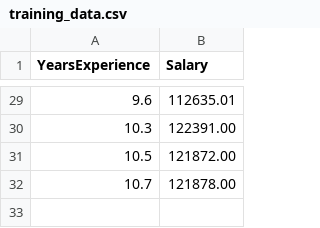
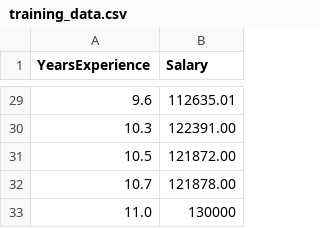
Before and after one commit to IMCHIII776/practice-2-ci-cd-release, a CSV file: training_data.csv, drawn as a sheet; only a part is shown, gaps mark what is left out; the diff names each change by its address in the sheet, - before the commit and + after, or states it on an @@ line.

Commit message:
Fix Python environment and update training data

```diff
--- a/training_data.csv
+++ b/training_data.csv
+row 33: 11.0 | 130000
```
Also changed, not shown: 1 other file.
